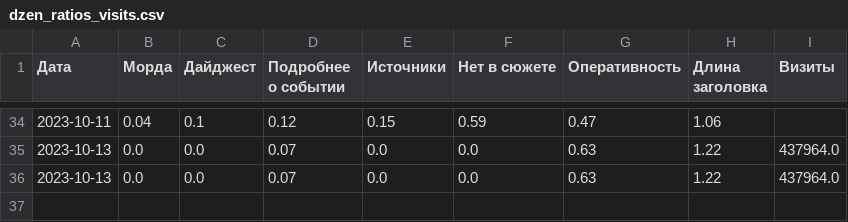
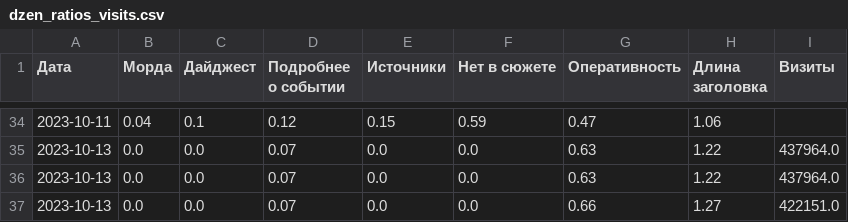
Before and after one commit to VBorodulya/dn, a CSV file: dzen_ratios_visits.csv, drawn as a sheet; only a part is shown, gaps mark what is left out.

Commit message:
Updated data

```diff
--- a/dzen_ratios_visits.csv
+++ b/dzen_ratios_visits.csv
@@ -36 +36,2 @@
 2023-10-13,0.0,0.0,0.07,0.0,0.0,0.63,1.22,437964.0
+2023-10-13,0.0,0.0,0.07,0.0,0.0,0.66,1.27,422151.0
```
